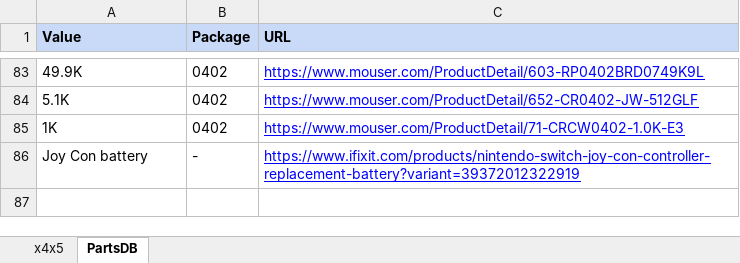
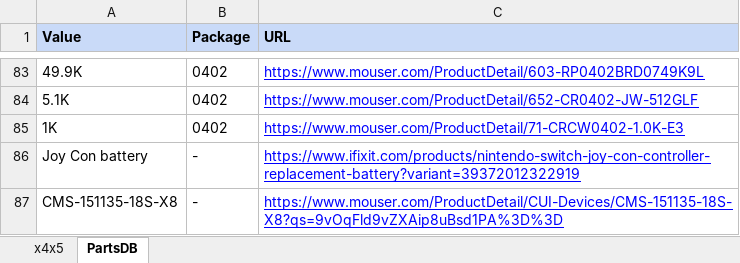
Before and after one commit to leggomyfroggo/TBC, an Excel workbook: bom.xlsx, sheet PartsDB, drawn as a sheet; only a part is shown, gaps mark what is left out; values as stored, in another font and other column widths than the file's, no borders; charts and pictures not drawn; the diff names each change by its address in the sheet, - before the commit and + after, or states it on an @@ line.

```diff
--- a/bom.xlsx (sheet PartsDB)
+++ b/bom.xlsx (sheet PartsDB)
+row 87: CMS-151135-18S-X8 | - | https://www.mouser.com/ProductDetail/CUI-Devices/CMS-151135-18S-X8?qs=9vOqFld9vZXAip8uBsd1PA%3D%3D
```
Also changed, not shown: sheet x4x5, 1 other file.
